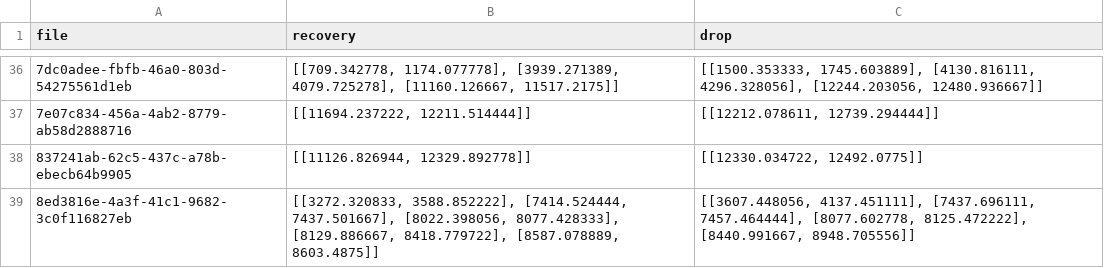
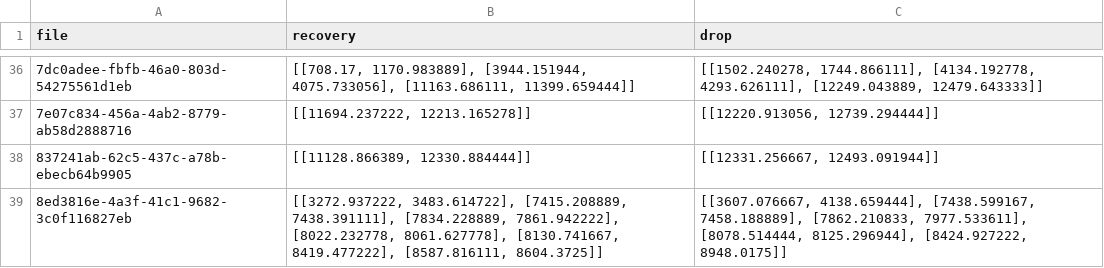
Before and after one commit to F1ameX/2025_Siam-ML-Hack, a CSV file: src/submits/submit.csv, drawn as a sheet; only a part is shown, gaps mark what is left out; the diff covers the shown part only.

```diff
--- a/src/submits/submit.csv
+++ b/src/submits/submit.csv
@@ -36,4 +36,4 @@ file,recovery,drop
-7dc0adee-fbfb-46a0-803d-54275561d1eb,"[[709.342778, 1174.077778], [3939.271389, 4079.725278], [11160.126667, 11517.2175]]","[[1500.353333, 1745.603889], [4130.816111, 4296.328056], [12244.203056, 12480.936667]]"
-7e07c834-456a-4ab2-8779-ab58d2888716,"[[11694.237222, 12211.514444]]","[[12212.078611, 12739.294444]]"
-837241ab-62c5-437c-a78b-ebecb64b9905,"[[11126.826944, 12329.892778]]","[[12330.034722, 12492.0775]]"
-8ed3816e-4a3f-41c1-9682-3c0f116827eb,"[[3272.320833, 3588.852222], [7414.524444, 7437.501667], [8022.398056, 8077.428333], [8129.886667, 8418.779722], [8587.078889, 8603.4875]]","[[3607.448056, 4137.451111], [7437.696111, 7457.464444], [8077.602778, 8125.472222], [8440.991667, 8948.705556]]"
+7dc0adee-fbfb-46a0-803d-54275561d1eb,"[[708.17, 1170.983889], [3944.151944, 4075.733056], [11163.686111, 11399.659444]]","[[1502.240278, 1744.866111], [4134.192778, 4293.626111], [12249.043889, 12479.643333]]"
+7e07c834-456a-4ab2-8779-ab58d2888716,"[[11694.237222, 12213.165278]]","[[12220.913056, 12739.294444]]"
+837241ab-62c5-437c-a78b-ebecb64b9905,"[[11128.866389, 12330.884444]]","[[12331.256667, 12493.091944]]"
+8ed3816e-4a3f-41c1-9682-3c0f116827eb,"[[3272.937222, 3483.614722], [7415.208889, 7438.391111], [7834.228889, 7861.942222], [8022.232778, 8061.627778], [8130.741667, 8419.477222], [8587.816111, 8604.3725]]","[[3607.076667, 4138.659444], [7438.599167, 7458.188889], [7862.210833, 7977.533611], [8078.514444, 8125.296944], [8424.927222, 8948.0175]]"
```
Also changed, not shown: 64 edited cells elsewhere in this file, 1 other file.
